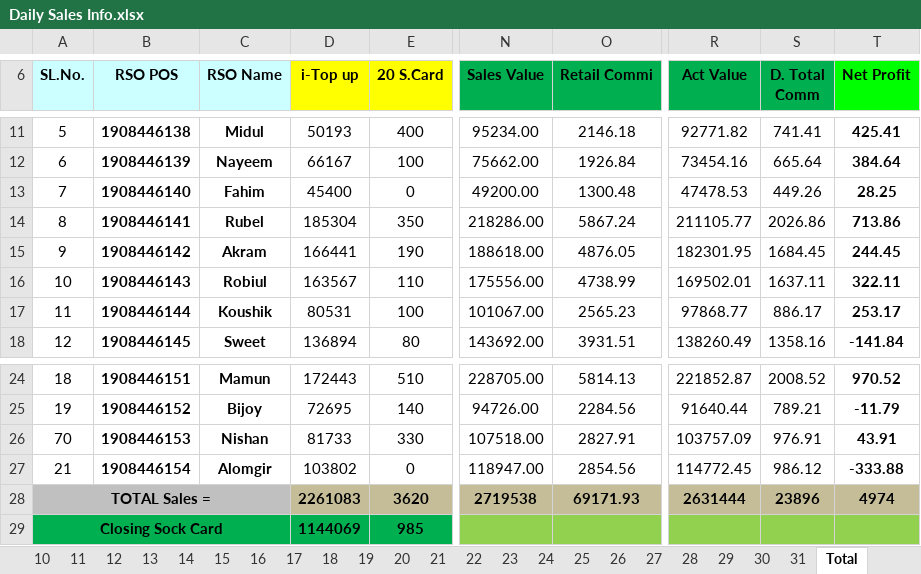
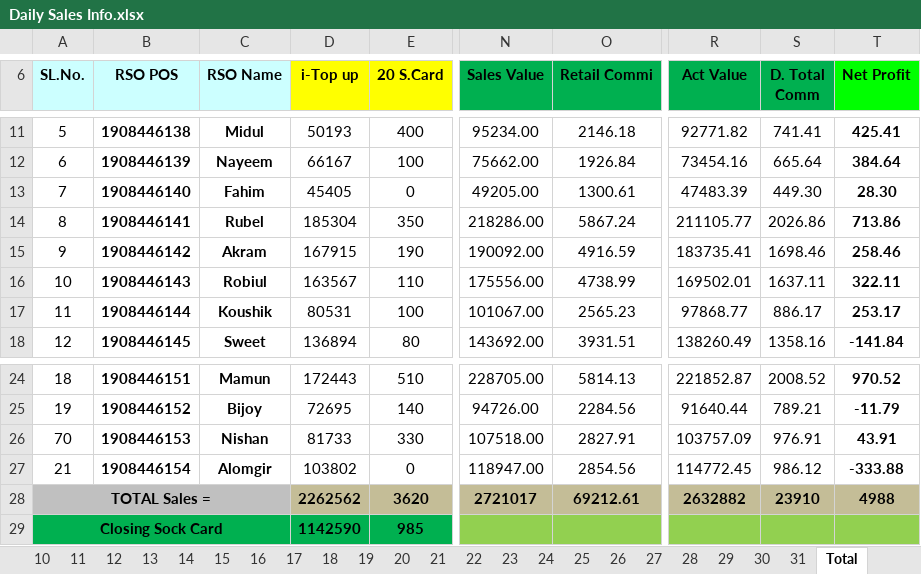
Before and after one commit to aliulkabir/hd, an Excel workbook: May'21/10.05.2021/Daily Sales Info.xlsx, sheet Total, drawn as a sheet; only a part is shown, gaps mark what is left out; values as stored, in another font and other column widths than the file's, no borders; conditional formats not drawn; the diff names each change by its address in the sheet, - before the commit and + after, or states it on an @@ line.

```diff
--- a/May'21/10.05.2021/Daily Sales Info.xlsx (sheet Total)
+++ b/May'21/10.05.2021/Daily Sales Info.xlsx (sheet Total)
-D13 (i-Top up): 45400
+D13 (i-Top up): 45405
-N13 (Sales Value): 49200.00
+N13 (Sales Value): 49205.00
-O13 (Retail Commi): 1300.48
+O13 (Retail Commi): 1300.61
-R13 (Act Value): 47478.53
+R13 (Act Value): 47483.39
-S13 (D. Total Comm): 449.26
+S13 (D. Total Comm): 449.30
-T13 (Net Profit): 28.25
+T13 (Net Profit): 28.30
-D15 (i-Top up): 166441
+D15 (i-Top up): 167915
-N15 (Sales Value): 188618.00
+N15 (Sales Value): 190092.00
-O15 (Retail Commi): 4876.05
+O15 (Retail Commi): 4916.59
-R15 (Act Value): 182301.95
+R15 (Act Value): 183735.41
-S15 (D. Total Comm): 1684.45
+S15 (D. Total Comm): 1698.46
-T15 (Net Profit): 244.45
+T15 (Net Profit): 258.46
-D28 (i-Top up): 2261083
+D28 (i-Top up): 2262562
-N28 (Sales Value): 2719538
+N28 (Sales Value): 2721017
-O28 (Retail Commi): 69171.93
+O28 (Retail Commi): 69212.61
-R28 (Act Value): 2631444
+R28 (Act Value): 2632882
-S28 (D. Total Comm): 23896
+S28 (D. Total Comm): 23910
-T28 (Net Profit): 4974
+T28 (Net Profit): 4988
-D29 (i-Top up): 1144069
+D29 (i-Top up): 1142590
```
Also changed, not shown: sheet 11, sheet 31, sheet 30, sheet 29, sheet 12, sheet 13, 18 more sheets, hidden cells, 5 other files.
